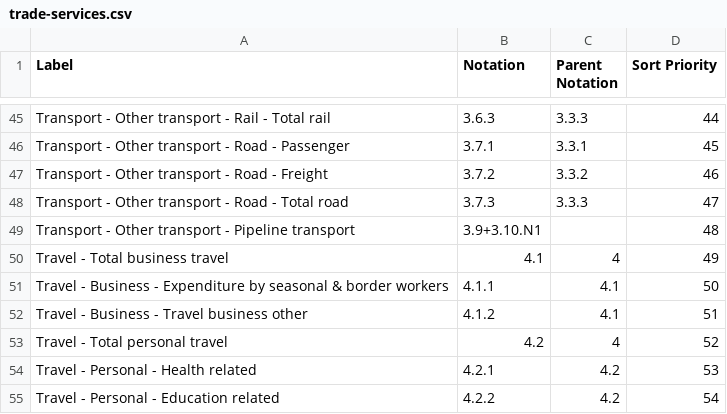
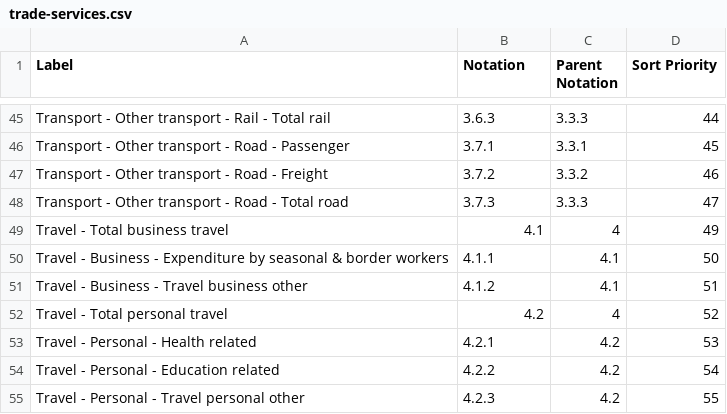
Before and after one commit to GSS-Cogs/family-trade, a CSV file: reference/codelists/trade-services.csv, drawn as a sheet; only a part is shown, gaps mark what is left out; the shorter side is filled out with more unchanged rows; the diff names each change by its address in the sheet, - before the commit and + after, or states it on an @@ line.

Commit message:
Update trade-services

```diff
--- a/reference/codelists/trade-services.csv
+++ b/reference/codelists/trade-services.csv
-row 49: Transport - Other transport - Pipeline transport | 3.9+3.10.N1 |  | 48
```
